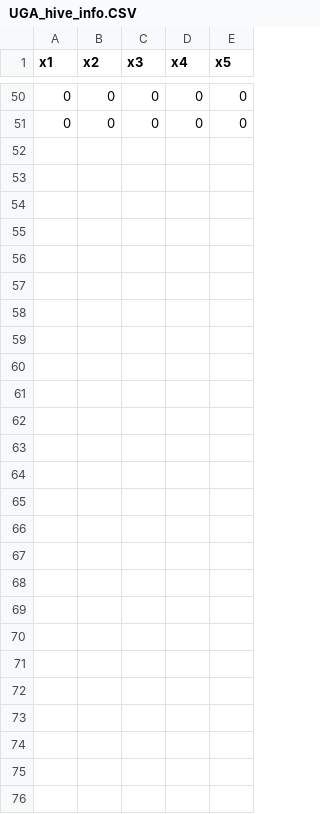
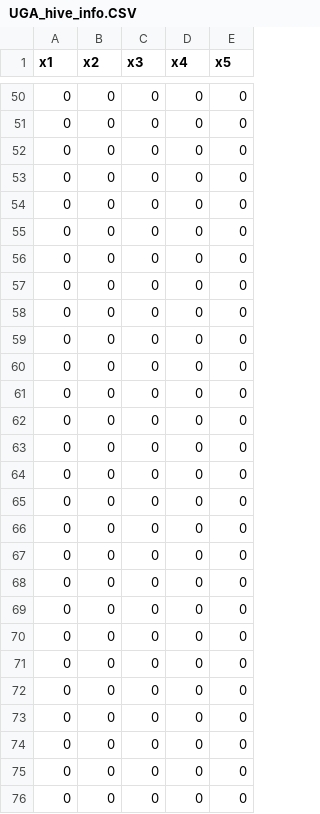
Before and after one commit to kichappa/terrain-ops, a CSV file: tmp/UGA_hive_info.CSV, drawn as a sheet; only a part is shown, gaps mark what is left out; the diff names each change by its address in the sheet, - before the commit and + after, or states it on an @@ line.

```diff
--- a/tmp/UGA_hive_info.CSV
+++ b/tmp/UGA_hive_info.CSV
+row 52: 0 | 0 | 0 | 0 | 0
+row 53: 0 | 0 | 0 | 0 | 0
+row 54: 0 | 0 | 0 | 0 | 0
+row 55: 0 | 0 | 0 | 0 | 0
+row 56: 0 | 0 | 0 | 0 | 0
+row 57: 0 | 0 | 0 | 0 | 0
+row 58: 0 | 0 | 0 | 0 | 0
+row 59: 0 | 0 | 0 | 0 | 0
+row 60: 0 | 0 | 0 | 0 | 0
+row 61: 0 | 0 | 0 | 0 | 0
+row 62: 0 | 0 | 0 | 0 | 0
+row 63: 0 | 0 | 0 | 0 | 0
+row 64: 0 | 0 | 0 | 0 | 0
+row 65: 0 | 0 | 0 | 0 | 0
+row 66: 0 | 0 | 0 | 0 | 0
+row 67: 0 | 0 | 0 | 0 | 0
+row 68: 0 | 0 | 0 | 0 | 0
+row 69: 0 | 0 | 0 | 0 | 0
+row 70: 0 | 0 | 0 | 0 | 0
+row 71: 0 | 0 | 0 | 0 | 0
+row 72: 0 | 0 | 0 | 0 | 0
+row 73: 0 | 0 | 0 | 0 | 0
+row 74: 0 | 0 | 0 | 0 | 0
+row 75: 0 | 0 | 0 | 0 | 0
+row 76: 0 | 0 | 0 | 0 | 0
```
Also changed, not shown: tmp/UGA_hive_info_post.CSV, 12 other files.
